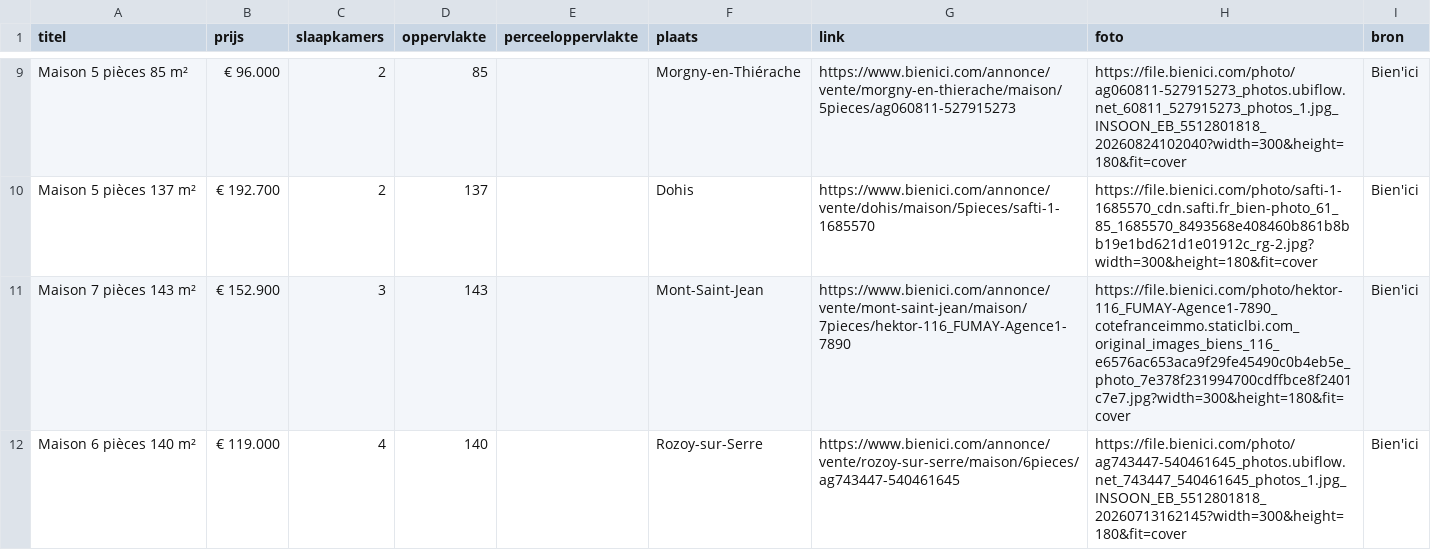
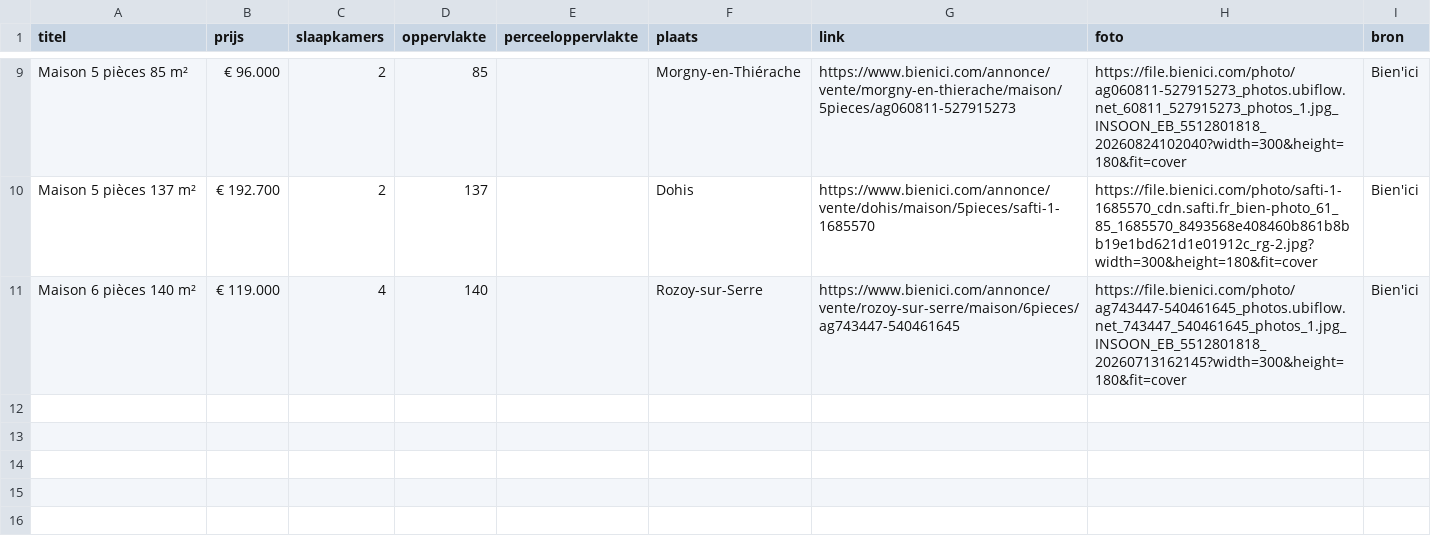
Before and after one commit to janvijverberg918/Huizenzoeker-Frankrijk, a CSV file: woningen_02360_bienici.csv, drawn as a sheet; only a part is shown, gaps mark what is left out; the diff names each change by its address in the sheet, - before the commit and + after, or states it on an @@ line.

```diff
--- a/woningen_02360_bienici.csv
+++ b/woningen_02360_bienici.csv
-row 11: Maison 7 pièces 143 m² | € 152.900 | 3 | 143 |  | Mont-Saint-Jean | https://www.bienici.com/annonce/vente/mont-saint-jean/maison/7pieces/hektor-116_FUMAY-Agence1-7890 | https://file.bienici.com/photo/hektor-116_FUMAY-Agence1-7890_cotefranceimmo.staticlbi.com_original_images_biens_116_e6576ac653aca9f29fe45490c0b4eb5e_photo_7e378f231994700cdffbce8f2401c7e7.jpg?width=300&height=180&fit=cover | Bien'ici
```
Also changed, not shown: woningen_08000_bienici.csv, woningen_08220_bienici.csv, 9 other files.
